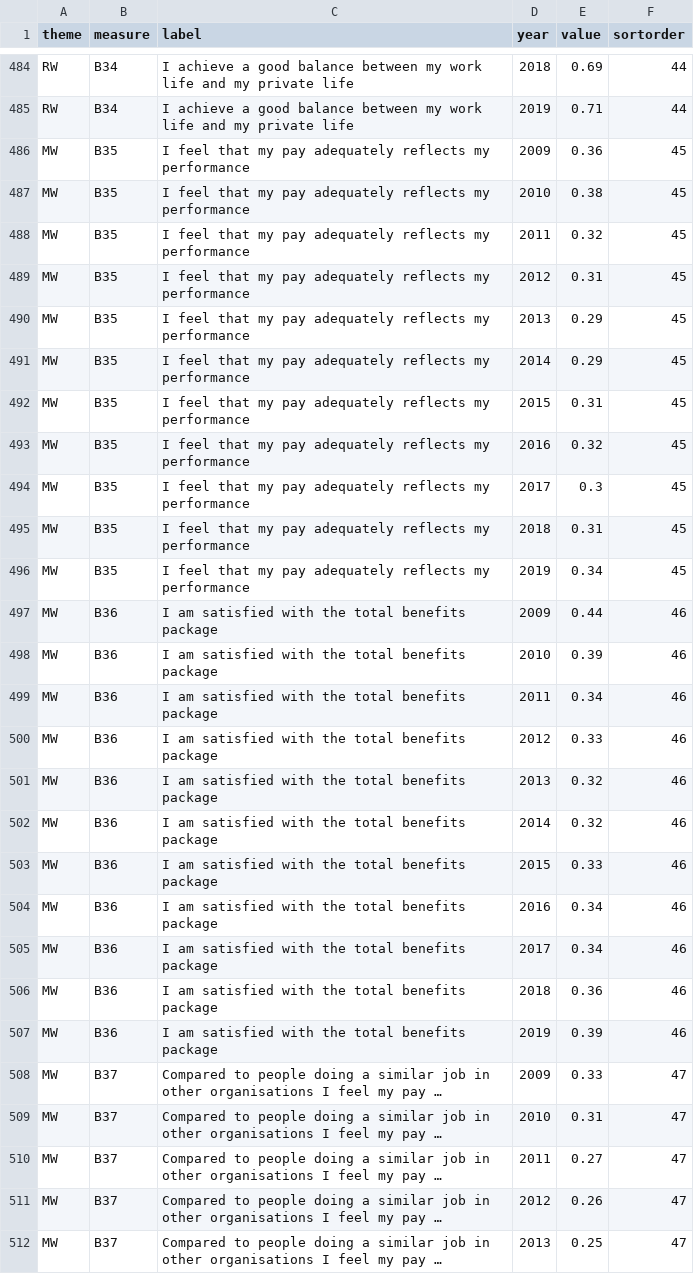
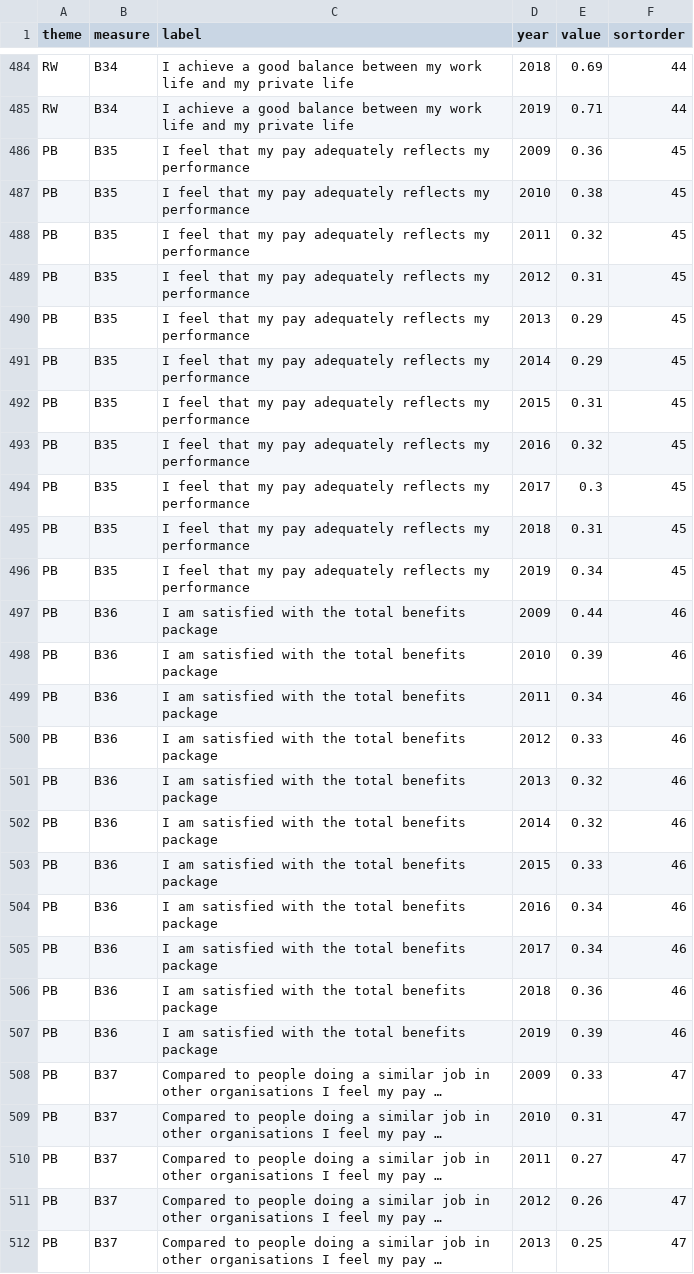
Before and after one commit to co-analysis/people-survey-explorer, a CSV file: data/csps_median.csv, drawn as a sheet; only a part is shown, gaps mark what is left out; long unchanged cells end in …; the diff covers the shown part only; the diff names each change by its address in the sheet, - before the commit and + after, or states it on an @@ line.

Commit message:
Update data processing

```diff
--- a/data/csps_median.csv
+++ b/data/csps_median.csv
-A486:A512 (theme): MW
+A486:A512 (theme): PB
```
Also changed, not shown: 171 edited cells elsewhere in this file, 1 other file.
